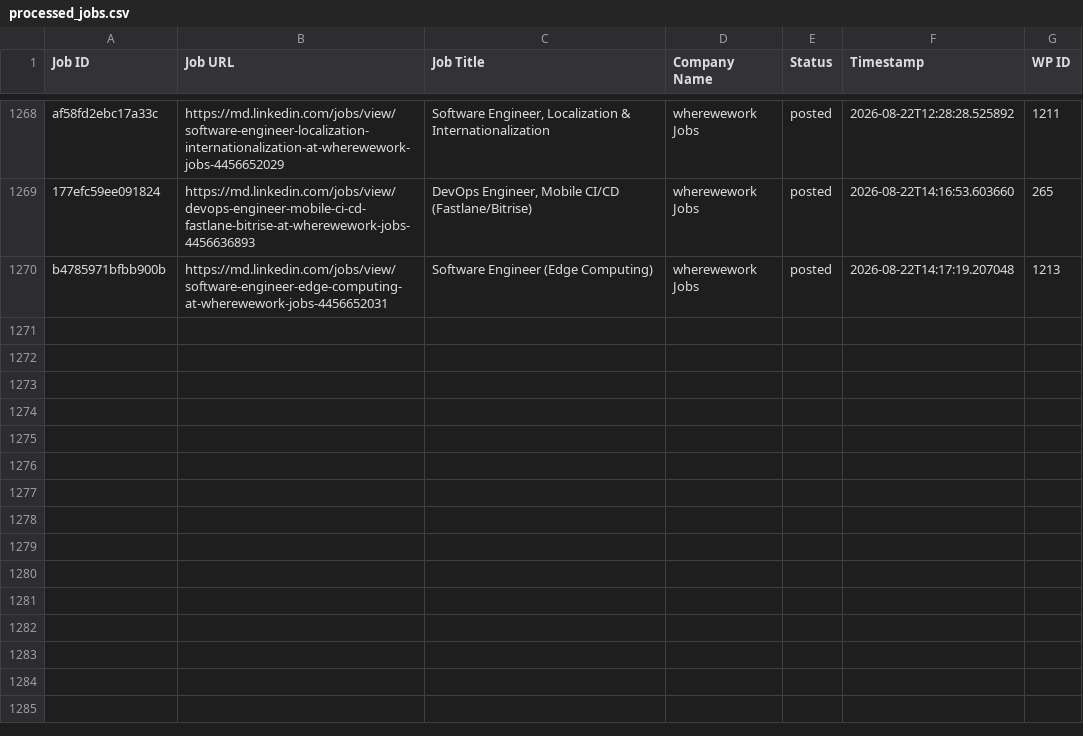
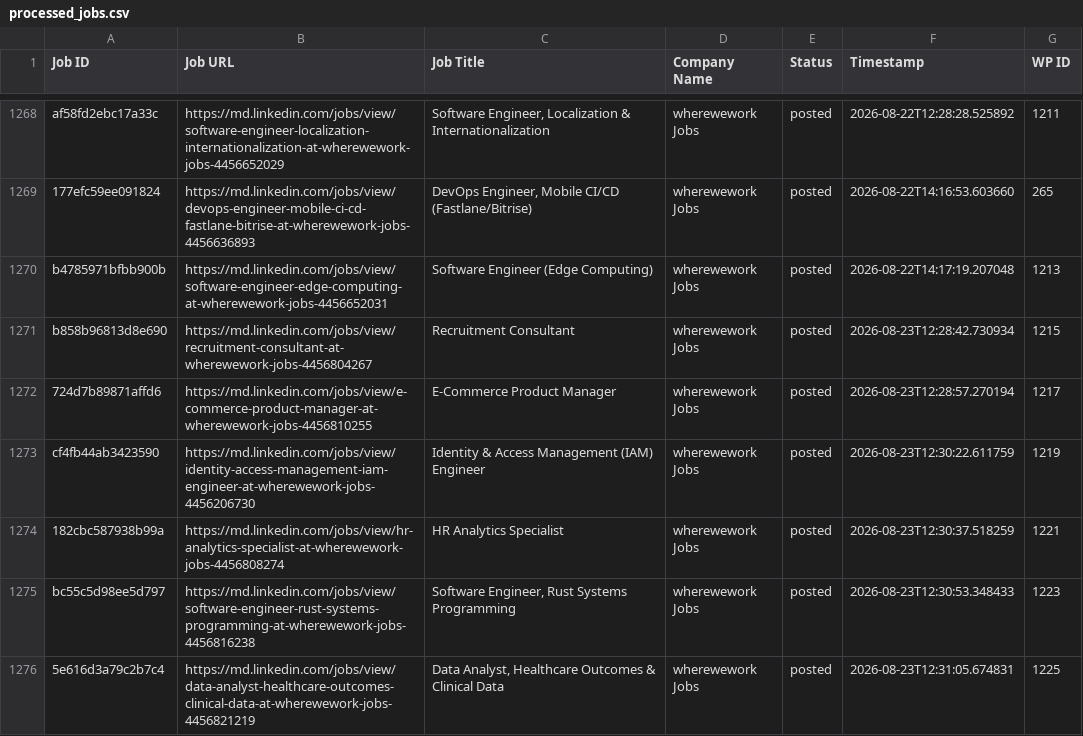
Before and after one commit to innovationinc2000/md, a CSV file: processed_jobs.csv, drawn as a sheet; only a part is shown, gaps mark what is left out.

```diff
--- a/processed_jobs.csv
+++ b/processed_jobs.csv
@@ -1279 +1279,7 @@ af58fd2ebc17a33c,https://md.linkedin.com/jobs/view/software-engineer-localizatio
 b4785971bfbb900b,https://md.linkedin.com/jobs/view/software-engineer-edge-computing-at-wherewework-jobs-4456652031,Software Engineer (Edge Computing),wherewework Jobs,posted,2026-08-22T14:17:19.207048,1213
+b858b96813d8e690,https://md.linkedin.com/jobs/view/recruitment-consultant-at-wherewework-jobs-4456804267,Recruitment Consultant,wherewework Jobs,posted,2026-08-23T12:28:42.730934,1215
+724d7b89871affd6,https://md.linkedin.com/jobs/view/e-commerce-product-manager-at-wherewework-jobs-4456810255,E-Commerce Product Manager,wherewework Jobs,posted,2026-08-23T12:28:57.270194,1217
+cf4fb44ab3423590,https://md.linkedin.com/jobs/view/identity-access-management-iam-engineer-at-wherewework-jobs-4456206730,Identity & Access Management (IAM) Engineer,wherewework Jobs,posted,2026-08-23T12:30:22.611759,1219
+182cbc587938b99a,https://md.linkedin.com/jobs/view/hr-analytics-specialist-at-wherewework-jobs-4456808274,HR Analytics Specialist,wherewework Jobs,posted,2026-08-23T12:30:37.518259,1221
+bc55c5d98ee5d797,https://md.linkedin.com/jobs/view/software-engineer-rust-systems-programming-at-wherewework-jobs-4456816238,"Software Engineer, Rust Systems Programming",wherewework Jobs,posted,2026-08-23T12:30:53.348433,1223
+5e616d3a79c2b7c4,https://md.linkedin.com/jobs/view/data-analyst-healthcare-outcomes-clinical-data-at-wherewework-jobs-4456821219,"Data Analyst, Healthcare Outcomes & Clinical Data",wherewework Jobs,posted,2026-08-23T12:31:05.674831,1225
```
